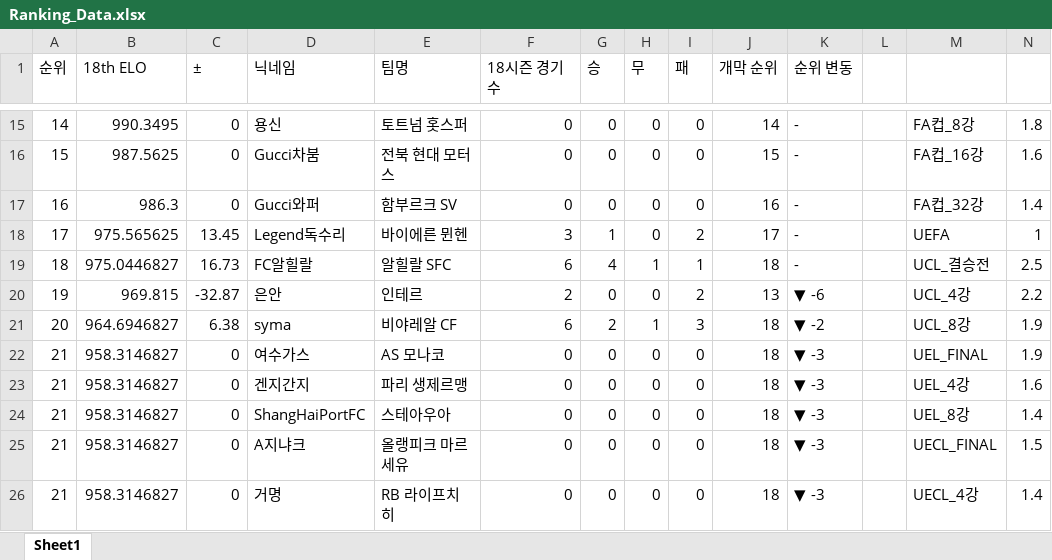
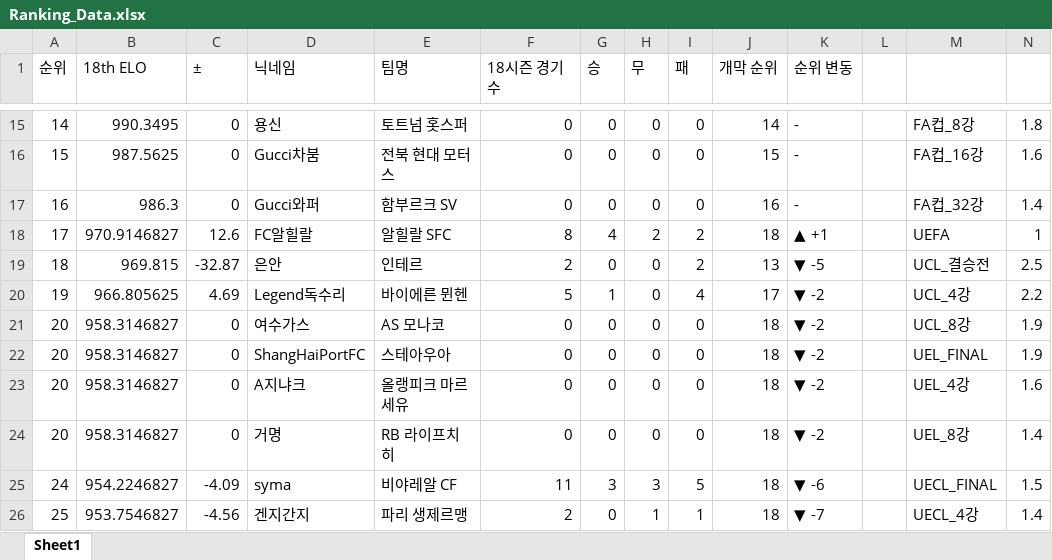
Before and after one commit to xldyxl/AllStar-Ranking-ELO-, an Excel workbook: Ranking_Data.xlsx, sheet Sheet1, drawn as a sheet; only a part is shown, gaps mark what is left out; values as stored, in another font and other column widths than the file's, no borders; removed rows and columns are numbered as before the commit, all else as after; rows hold the shown columns only; the diff covers the shown part only; the diff names each change by its address in the sheet, - before the commit and + after, or states it on an @@ line.

```diff
--- a/Ranking_Data.xlsx (sheet Sheet1)
+++ b/Ranking_Data.xlsx (sheet Sheet1)
-B18 (18th ELO): 975.565625
+B18 (18th ELO): 970.9146827
-C18 (±): 13.45
+C18 (±): 12.6
-D18 (닉네임): Legend독수리
+D18 (닉네임): FC알힐랄
-E18 (팀명): 바이에른 뮌헨
+E18 (팀명): 알힐랄 SFC
-F18 (18시즌 경기 수): 3
+F18 (18시즌 경기 수): 8
-G18 (승): 1
+G18 (승): 4
-H18 (무): 0
+H18 (무): 2
-J18 (개막 순위): 17
+J18 (개막 순위): 18
-K18 (순위 변동): -
+K18 (순위 변동): ▲ +1
-row 19: 18 | 975.0446827 | 16.73 | FC알힐랄 | 알힐랄 SFC | 6 | 4 | 1 | 1 | 18 | - |  | UCL_결승전 | 2.5
-A19 (순위): 19
+A19 (순위): 18
-K19 (순위 변동): ▼ -6
+K19 (순위 변동): ▼ -5
-M19: UCL_4강
+M19: UCL_결승전
-N19: 2.2
+N19: 2.5
-row 21: 20 | 964.6946827 | 6.38 | syma | 비야레알 CF | 6 | 2 | 1 | 3 | 18 | ▼ -2 |  | UCL_8강 | 1.9
+row 20: 19 | 966.805625 | 4.69 | Legend독수리 | 바이에른 뮌헨 | 5 | 1 | 0 | 4 | 17 | ▼ -2 |  | UCL_4강 | 2.2
-A21 (순위): 21
+A21 (순위): 20
-K21 (순위 변동): ▼ -3
+K21 (순위 변동): ▼ -2
-M21: UEL_FINAL
+M21: UCL_8강
-row 23: 21 | 958.3146827 | 0 | 겐지간지 | 파리 생제르맹 | 0 | 0 | 0 | 0 | 18 | ▼ -3 |  | UEL_4강 | 1.6
-A22:A24 (순위): 21
+A22:A24 (순위): 20
-K22:K24 (순위 변동): ▼ -3
+K22:K24 (순위 변동): ▼ -2
-M22: UEL_8강
+M22: UEL_FINAL
-N22: 1.4
+N22: 1.9
-M23: UECL_FINAL
+M23: UEL_4강
-N23: 1.5
+N23: 1.6
-M24: UECL_4강
+M24: UEL_8강
+row 25: 24 | 954.2246827 | -4.09 | syma | 비야레알 CF | 11 | 3 | 3 | 5 | 18 | ▼ -6 |  | UECL_FINAL | 1.5
+row 26: 25 | 953.7546827 | -4.56 | 겐지간지 | 파리 생제르맹 | 2 | 0 | 1 | 1 | 18 | ▼ -7 |  | UECL_4강 | 1.4
```
Also changed, not shown: 1 added row, 1 removed row and 32 edited cells elsewhere in this sheet.
